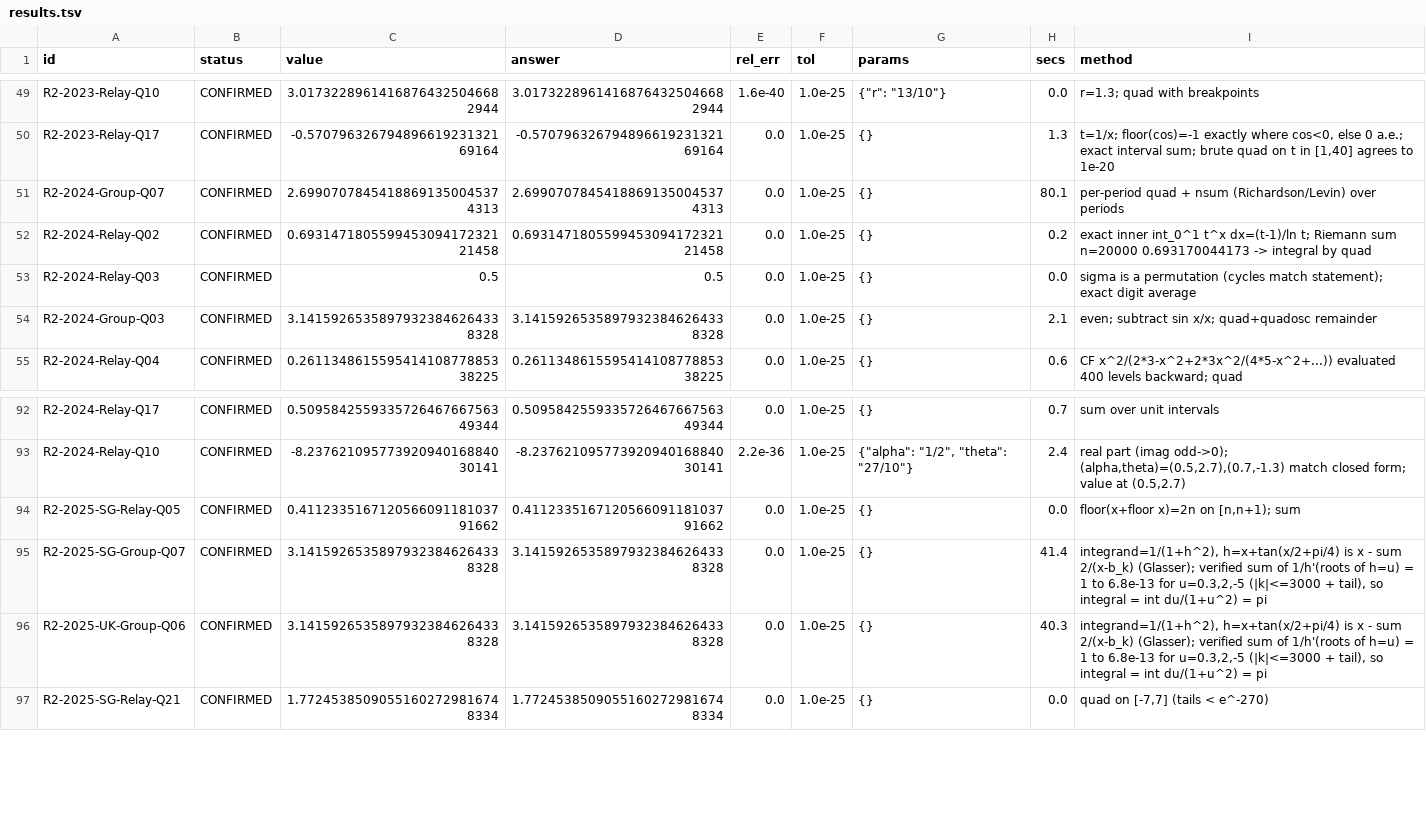
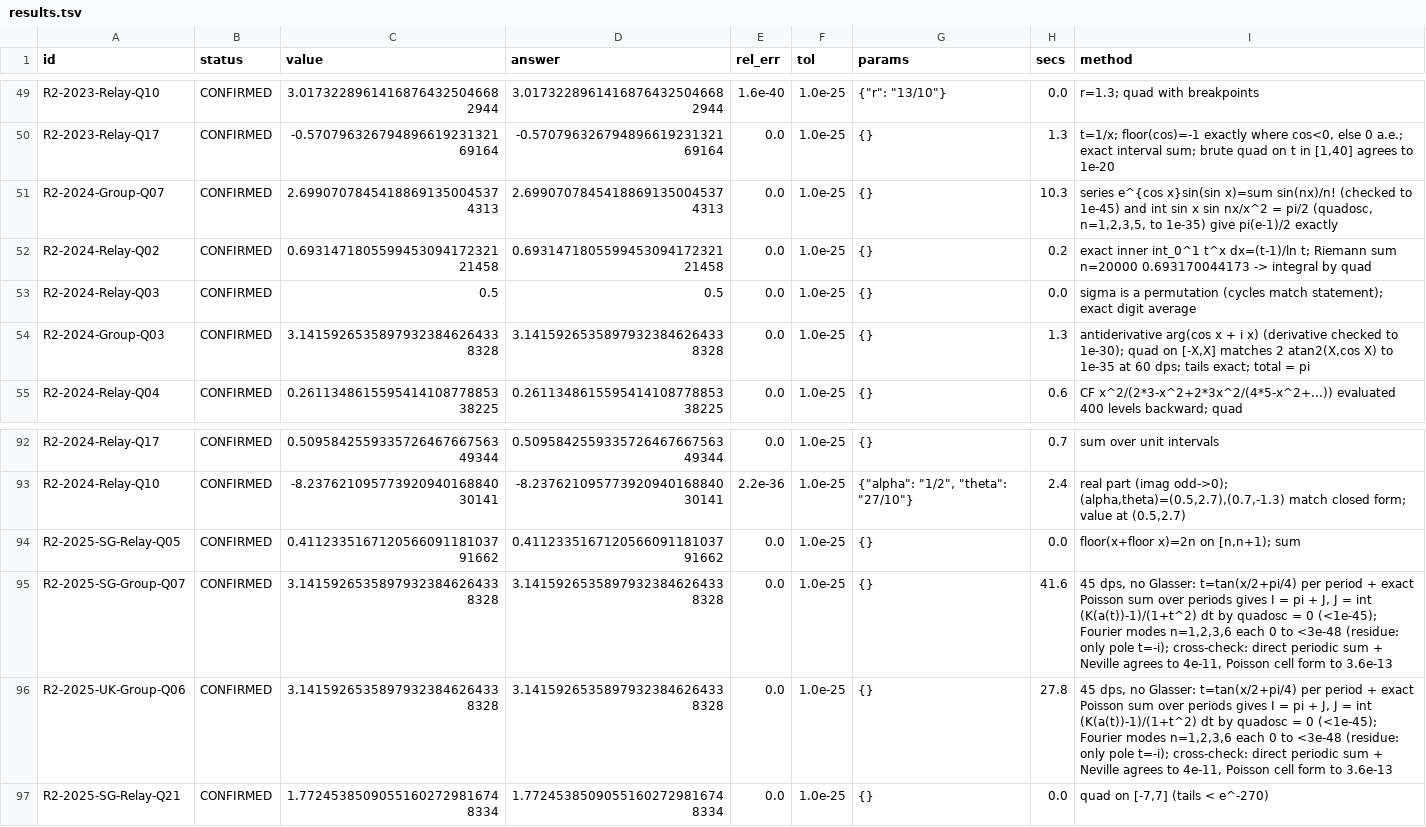
Before and after one commit to jerome-queck/integration-bee, a TSV file: verify/audit/confirm125/results.tsv, drawn as a sheet; only a part is shown, gaps mark what is left out.

Commit message:
verify/audit: 35+ digit independent confirmation of Group-Q03/Q07, SG-Group-Q07, UK-Group-Q06
Docs-unchanged: audit artifacts only.

```diff
--- a/verify/audit/confirm125/results.tsv
+++ b/verify/audit/confirm125/results.tsv
@@ -50,6 +50,6 @@ R2-2023-Relay-Q10	CONFIRMED	3.01732289614168764325046682944	3.017322896141687643
 R2-2023-Relay-Q17	CONFIRMED	-0.57079632679489661923132169164	-0.57079632679489661923132169164	0.0	1.0e-25	{}	1.3	t=1/x; floor(cos)=-1 exactly where cos<0, else 0 a.e.; exact interval sum; brute quad on t in [1,40] agrees to 1e-20
-R2-2024-Group-Q07	CONFIRMED	2.69907078454188691350045374313	2.69907078454188691350045374313	0.0	1.0e-25	{}	80.1	per-period quad + nsum (Richardson/Levin) over periods
+R2-2024-Group-Q07	CONFIRMED	2.69907078454188691350045374313	2.69907078454188691350045374313	0.0	1.0e-25	{}	10.3	series e^{cos x}sin(sin x)=sum sin(nx)/n! (checked to 1e-45) and int sin x sin nx/x^2 = pi/2 (quadosc, n=1,2,3,5, to 1e-35) give pi(e-1)/2 exactly
 R2-2024-Relay-Q02	CONFIRMED	0.693147180559945309417232121458	0.693147180559945309417232121458	0.0	1.0e-25	{}	0.2	exact inner int_0^1 t^x dx=(t-1)/ln t; Riemann sum n=20000 0.693170044173 -> integral by quad
 R2-2024-Relay-Q03	CONFIRMED	0.5	0.5	0.0	1.0e-25	{}	0.0	sigma is a permutation (cycles match statement); exact digit average
-R2-2024-Group-Q03	CONFIRMED	3.14159265358979323846264338328	3.14159265358979323846264338328	0.0	1.0e-25	{}	2.1	even; subtract sin x/x; quad+quadosc remainder
+R2-2024-Group-Q03	CONFIRMED	3.14159265358979323846264338328	3.14159265358979323846264338328	0.0	1.0e-25	{}	1.3	antiderivative arg(cos x + i x) (derivative checked to 1e-30); quad on [-X,X] matches 2 atan2(X,cos X) to 1e-35 at 60 dps; tails exact; total = pi
 R2-2024-Relay-Q04	CONFIRMED	0.261134861559541410877885338225	0.261134861559541410877885338225	0.0	1.0e-25	{}	0.6	CF x^2/(2*3-x^2+2*3x^2/(4*5-x^2+...)) evaluated 400 levels backward; quad
@@ -94,4 +94,4 @@ R2-2024-Relay-Q10	CONFIRMED	-8.23762109577392094016884030141	-8.2376210957739209
 R2-2025-SG-Relay-Q05	CONFIRMED	0.411233516712056609118103791662	0.411233516712056609118103791662	0.0	1.0e-25	{}	0.0	floor(x+floor x)=2n on [n,n+1); sum
-R2-2025-SG-Group-Q07	CONFIRMED	3.14159265358979323846264338328	3.14159265358979323846264338328	0.0	1.0e-25	{}	41.4	integrand=1/(1+h^2), h=x+tan(x/2+pi/4) is x - sum 2/(x-b_k) (Glasser); verified sum of 1/h'(roots of h=u) = 1 to 6.8e-13 for u=0.3,2,-5 (|k|<=3000 + tail), so integral = int du/(1+u^2) = pi
-R2-2025-UK-Group-Q06	CONFIRMED	3.14159265358979323846264338328	3.14159265358979323846264338328	0.0	1.0e-25	{}	40.3	integrand=1/(1+h^2), h=x+tan(x/2+pi/4) is x - sum 2/(x-b_k) (Glasser); verified sum of 1/h'(roots of h=u) = 1 to 6.8e-13 for u=0.3,2,-5 (|k|<=3000 + tail), so integral = int du/(1+u^2) = pi
+R2-2025-SG-Group-Q07	CONFIRMED	3.14159265358979323846264338328	3.14159265358979323846264338328	0.0	1.0e-25	{}	41.6	45 dps, no Glasser: t=tan(x/2+pi/4) per period + exact Poisson sum over periods gives I = pi + J, J = int (K(a(t))-1)/(1+t^2) dt by quadosc = 0 (<1e-45); Fourier modes n=1,2,3,6 each 0 to <3e-48 (residue: only pole t=-i); cross-check: direct periodic sum + Neville agrees to 4e-11, Poisson cell form to 3.6e-13
+R2-2025-UK-Group-Q06	CONFIRMED	3.14159265358979323846264338328	3.14159265358979323846264338328	0.0	1.0e-25	{}	27.8	45 dps, no Glasser: t=tan(x/2+pi/4) per period + exact Poisson sum over periods gives I = pi + J, J = int (K(a(t))-1)/(1+t^2) dt by quadosc = 0 (<1e-45); Fourier modes n=1,2,3,6 each 0 to <3e-48 (residue: only pole t=-i); cross-check: direct periodic sum + Neville agrees to 4e-11, Poisson cell form to 3.6e-13
 R2-2025-SG-Relay-Q21	CONFIRMED	1.77245385090551602729816748334	1.77245385090551602729816748334	0.0	1.0e-25	{}	0.0	quad on [-7,7] (tails < e^-270)
```
Also changed, not shown: 5 other files.
